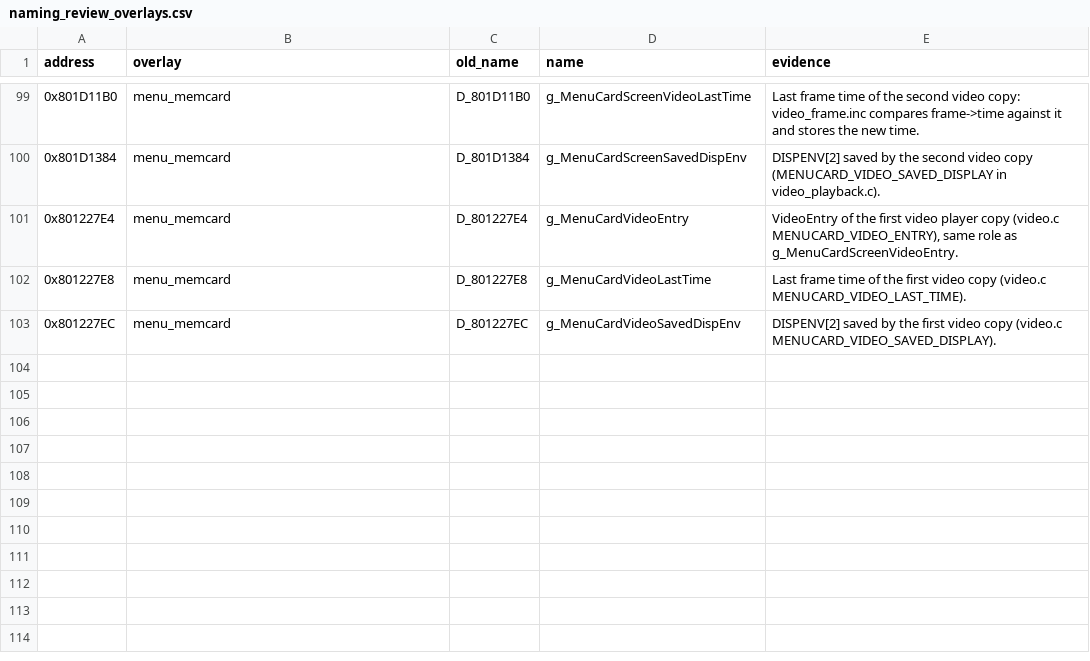
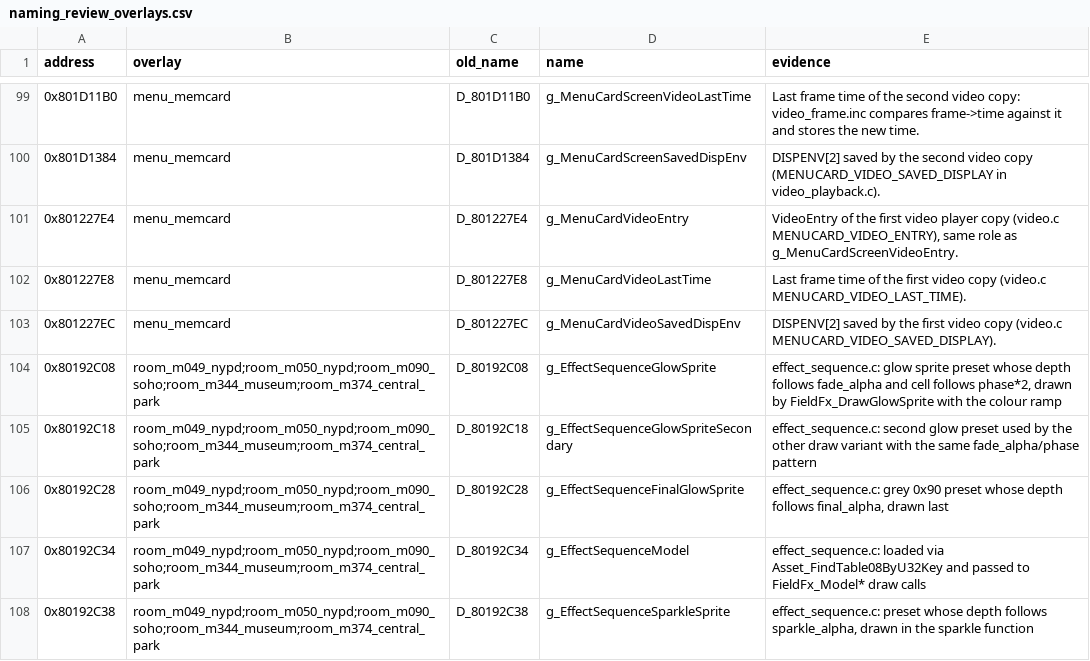
Before and after one commit to FeverDreams420/parasite-eve-decomp, a CSV file: docs/naming_review_overlays.csv, drawn as a sheet; only a part is shown, gaps mark what is left out.

Commit message:
Name the effect sequence glow, sparkle and model data in its five rooms

```diff
--- a/docs/naming_review_overlays.csv
+++ b/docs/naming_review_overlays.csv
@@ -103 +103,6 @@ address,overlay,old_name,name,evidence
 0x801227EC,menu_memcard,D_801227EC,g_MenuCardVideoSavedDispEnv,DISPENV[2] saved by the first video copy (video.c MENUCARD_VIDEO_SAVED_DISPLAY).
+0x80192C08,room_m049_nypd;room_m050_nypd;room_m090_soho;room_m344_museum;room_m374_central_park,D_80192C08,g_EffectSequenceGlowSprite,"effect_sequence.c: glow sprite preset whose depth follows fade_alpha and cell follows phase*2, drawn by FieldFx_DrawGlowSprite with the colour ramp"
+0x80192C18,room_m049_nypd;room_m050_nypd;room_m090_soho;room_m344_museum;room_m374_central_park,D_80192C18,g_EffectSequenceGlowSpriteSecondary,"effect_sequence.c: second glow preset used by the other draw variant with the same fade_alpha/phase pattern"
+0x80192C28,room_m049_nypd;room_m050_nypd;room_m090_soho;room_m344_museum;room_m374_central_park,D_80192C28,g_EffectSequenceFinalGlowSprite,"effect_sequence.c: grey 0x90 preset whose depth follows final_alpha, drawn last"
+0x80192C34,room_m049_nypd;room_m050_nypd;room_m090_soho;room_m344_museum;room_m374_central_park,D_80192C34,g_EffectSequenceModel,"effect_sequence.c: loaded via Asset_FindTable08ByU32Key and passed to FieldFx_Model* draw calls"
+0x80192C38,room_m049_nypd;room_m050_nypd;room_m090_soho;room_m344_museum;room_m374_central_park,D_80192C38,g_EffectSequenceSparkleSprite,"effect_sequence.c: preset whose depth follows sparkle_alpha, drawn in the sparkle function"
```
Also changed, not shown: 12 other files.
